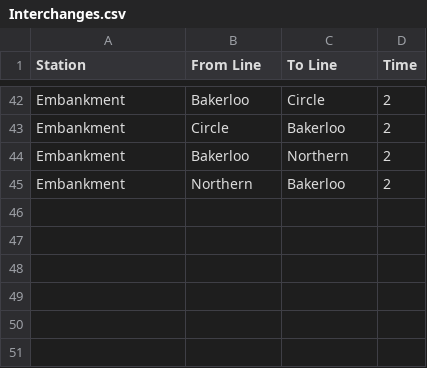
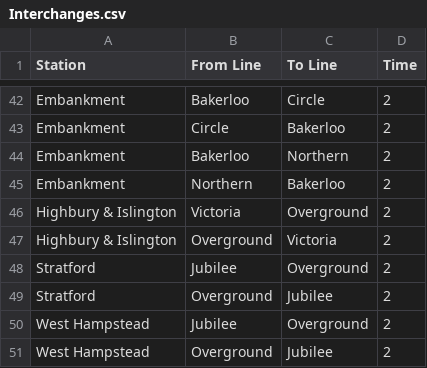
Before and after one commit to helinturgut/TflUndergroundSimulator, a CSV file: data/Interchanges.csv, drawn as a sheet; only a part is shown, gaps mark what is left out.

```diff
--- a/data/Interchanges.csv
+++ b/data/Interchanges.csv
@@ -45 +45,7 @@ Embankment,Bakerloo,Northern,2
 Embankment,Northern,Bakerloo,2
+Highbury & Islington,Victoria,Overground,2
+Highbury & Islington,Overground,Victoria,2
+Stratford,Jubilee,Overground,2
+Stratford,Overground,Jubilee,2
+West Hampstead,Jubilee,Overground,2
+West Hampstead,Overground,Jubilee,2
```
Also changed, not shown: data/Connections.csv, 2 other files.
